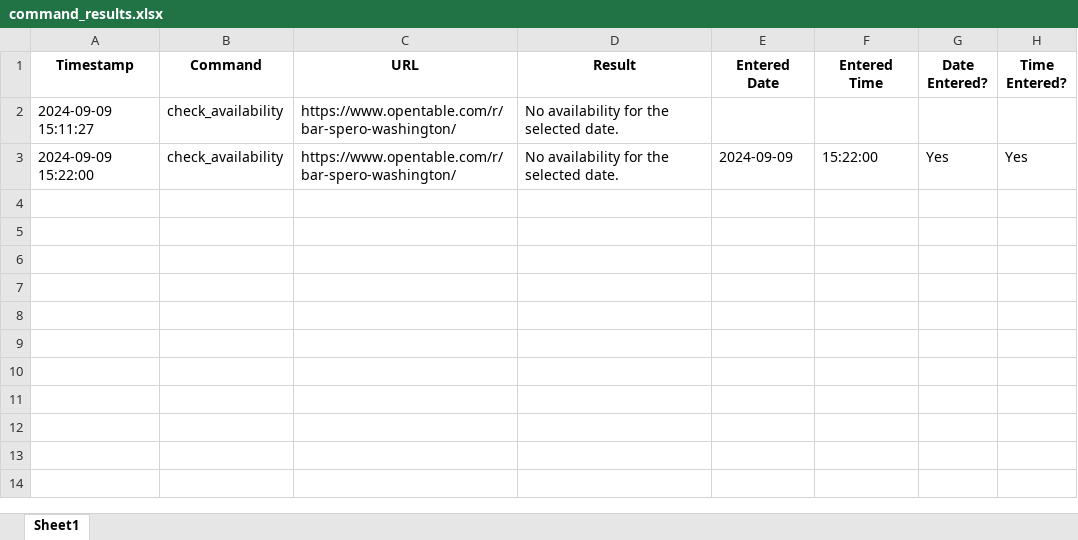
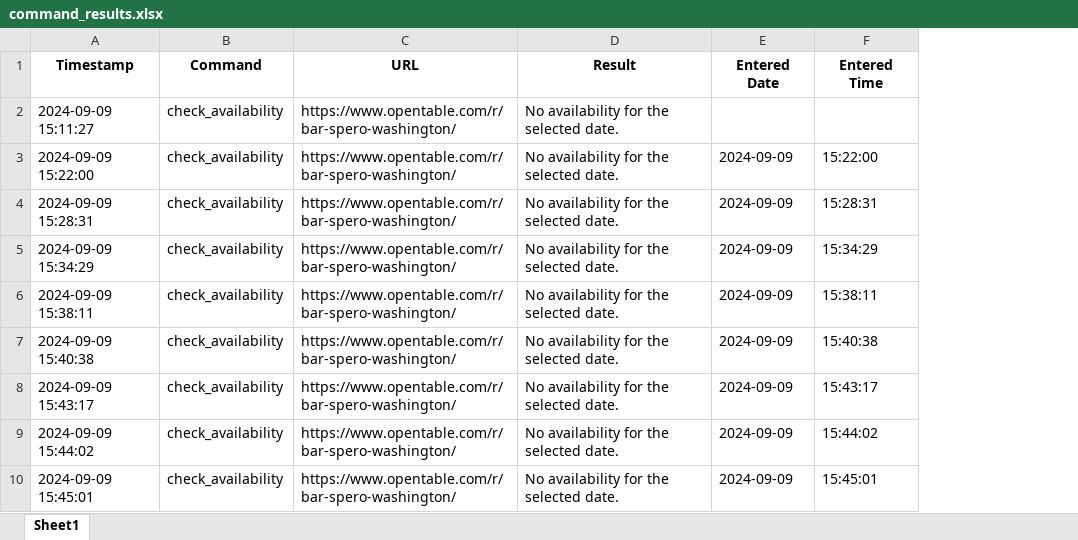
Before and after one commit to oguzky7/DiscordBotProject_CISC699, an Excel workbook: ExportedFiles/excelFiles/command_results.xlsx, sheet Sheet1, drawn as a sheet; values as stored, in another font and other column widths than the file's, no borders; removed rows and columns are numbered as before the commit, all else as after; the diff names each change by its address in the sheet, - before the commit and + after, or states it on an @@ line.

Commit message:
excel html works with check availability

```diff
--- a/ExportedFiles/excelFiles/command_results.xlsx (sheet Sheet1)
+++ b/ExportedFiles/excelFiles/command_results.xlsx (sheet Sheet1)
-column G (Date Entered?), row 3: Yes
-column H (Time Entered?), row 3: Yes
+row 4: 2024-09-09 15:28:31 | check_availability | https://www.opentable.com/r/bar-spero-washington/ | No availability for the selected date. | 2024-09-09 | 15:28:31
+row 5: 2024-09-09 15:34:29 | check_availability | https://www.opentable.com/r/bar-spero-washington/ | No availability for the selected date. | 2024-09-09 | 15:34:29
+row 6: 2024-09-09 15:38:11 | check_availability | https://www.opentable.com/r/bar-spero-washington/ | No availability for the selected date. | 2024-09-09 | 15:38:11
+row 7: 2024-09-09 15:40:38 | check_availability | https://www.opentable.com/r/bar-spero-washington/ | No availability for the selected date. | 2024-09-09 | 15:40:38
+row 8: 2024-09-09 15:43:17 | check_availability | https://www.opentable.com/r/bar-spero-washington/ | No availability for the selected date. | 2024-09-09 | 15:43:17
+row 9: 2024-09-09 15:44:02 | check_availability | https://www.opentable.com/r/bar-spero-washington/ | No availability for the selected date. | 2024-09-09 | 15:44:02
+row 10: 2024-09-09 15:45:01 | check_availability | https://www.opentable.com/r/bar-spero-washington/ | No availability for the selected date. | 2024-09-09 | 15:45:01
```
Also changed, not shown: 5 other files.
